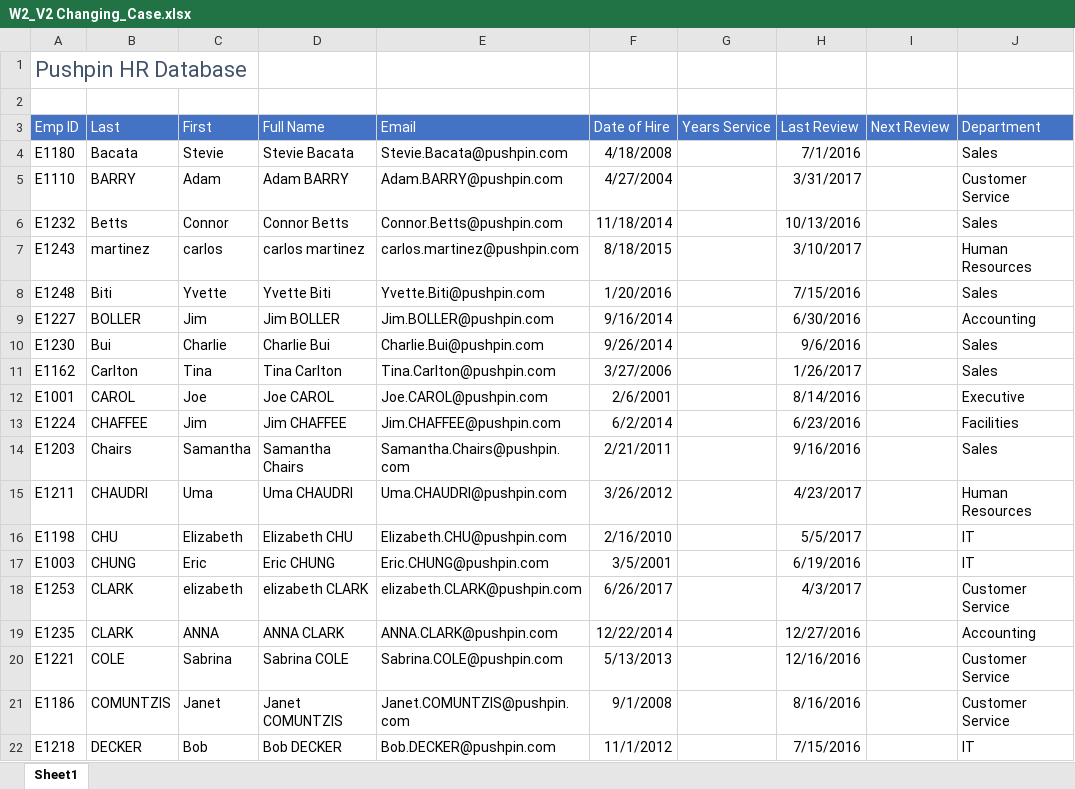
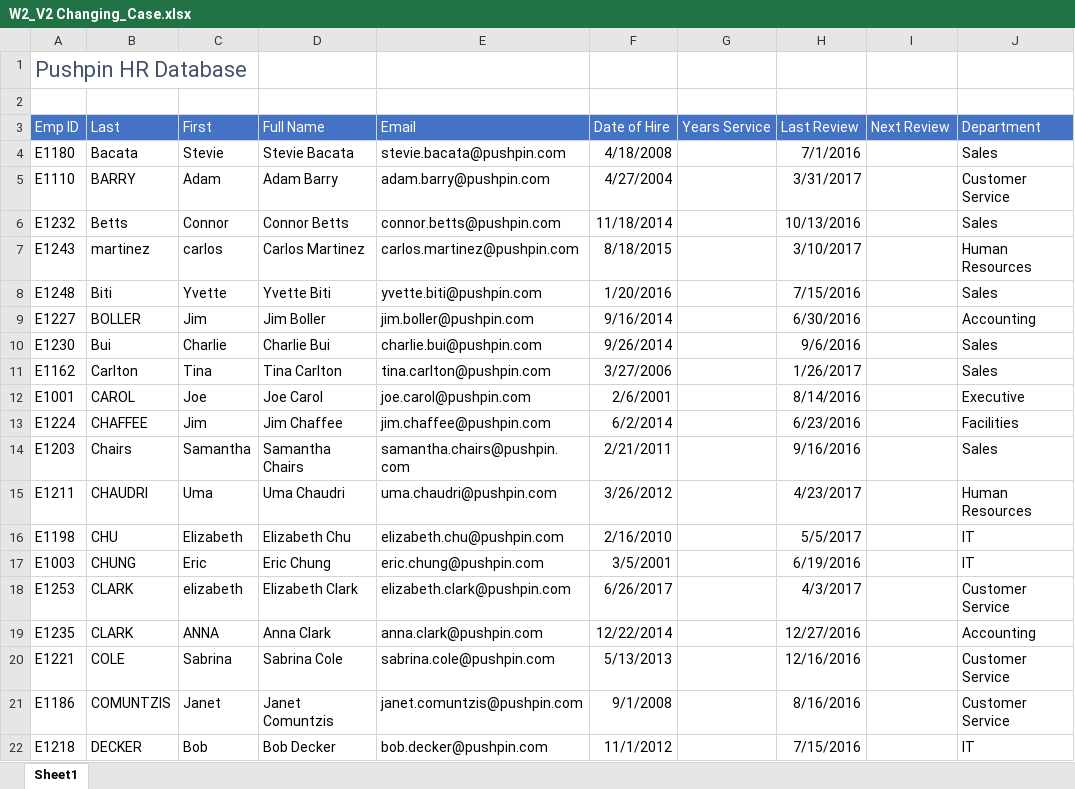
Before and after one commit to foongminwong/excel-skills-for-business, an Excel workbook: Intermediate I/Week 2/workbook/W2_V2 Changing_Case.xlsx, sheet Sheet1, drawn as a sheet; only a part is shown; values as stored, in another font and other column widths than the file's, no borders; the diff covers the shown part only; the diff names each change by its address in the sheet, - before the commit and + after, or states it on an @@ line.

Commit message:
Changing Text Case (UPPER, LOWER, PROPER)

```diff
--- a/Intermediate I/Week 2/workbook/W2_V2 Changing_Case.xlsx (sheet Sheet1)
+++ b/Intermediate I/Week 2/workbook/W2_V2 Changing_Case.xlsx (sheet Sheet1)
-E4 (Email): Stevie.Bacata@pushpin.com
+E4 (Email): stevie.bacata@pushpin.com
-D5 (Full Name): Adam BARRY
+D5 (Full Name): Adam Barry
-E5 (Email): Adam.BARRY@pushpin.com
+E5 (Email): adam.barry@pushpin.com
-E6 (Email): Connor.Betts@pushpin.com
+E6 (Email): connor.betts@pushpin.com
-D7 (Full Name): carlos martinez
+D7 (Full Name): Carlos Martinez
-E8 (Email): Yvette.Biti@pushpin.com
+E8 (Email): yvette.biti@pushpin.com
-D9 (Full Name): Jim BOLLER
+D9 (Full Name): Jim Boller
-E9 (Email): Jim.BOLLER@pushpin.com
+E9 (Email): jim.boller@pushpin.com
-E10 (Email): Charlie.Bui@pushpin.com
+E10 (Email): charlie.bui@pushpin.com
-E11 (Email): Tina.Carlton@pushpin.com
+E11 (Email): tina.carlton@pushpin.com
-D12 (Full Name): Joe CAROL
+D12 (Full Name): Joe Carol
-E12 (Email): Joe.CAROL@pushpin.com
+E12 (Email): joe.carol@pushpin.com
-D13 (Full Name): Jim CHAFFEE
+D13 (Full Name): Jim Chaffee
-E13 (Email): Jim.CHAFFEE@pushpin.com
+E13 (Email): jim.chaffee@pushpin.com
-E14 (Email): Samantha.Chairs@pushpin.com
+E14 (Email): samantha.chairs@pushpin.com
-D15 (Full Name): Uma CHAUDRI
+D15 (Full Name): Uma Chaudri
-E15 (Email): Uma.CHAUDRI@pushpin.com
+E15 (Email): uma.chaudri@pushpin.com
-D16 (Full Name): Elizabeth CHU
+D16 (Full Name): Elizabeth Chu
-E16 (Email): Elizabeth.CHU@pushpin.com
+E16 (Email): elizabeth.chu@pushpin.com
-D17 (Full Name): Eric CHUNG
+D17 (Full Name): Eric Chung
-E17 (Email): Eric.CHUNG@pushpin.com
+E17 (Email): eric.chung@pushpin.com
-D18 (Full Name): elizabeth CLARK
+D18 (Full Name): Elizabeth Clark
-E18 (Email): elizabeth.CLARK@pushpin.com
+E18 (Email): elizabeth.clark@pushpin.com
-D19 (Full Name): ANNA CLARK
+D19 (Full Name): Anna Clark
-E19 (Email): ANNA.CLARK@pushpin.com
+E19 (Email): anna.clark@pushpin.com
-D20 (Full Name): Sabrina COLE
+D20 (Full Name): Sabrina Cole
-E20 (Email): Sabrina.COLE@pushpin.com
+E20 (Email): sabrina.cole@pushpin.com
-D21 (Full Name): Janet COMUNTZIS
+D21 (Full Name): Janet Comuntzis
-E21 (Email): Janet.COMUNTZIS@pushpin.com
+E21 (Email): janet.comuntzis@pushpin.com
-D22 (Full Name): Bob DECKER
+D22 (Full Name): Bob Decker
-E22 (Email): Bob.DECKER@pushpin.com
+E22 (Email): bob.decker@pushpin.com
```
Also changed, not shown: 24 edited cells elsewhere in this sheet, formulas that keep their value, 3 other files.
